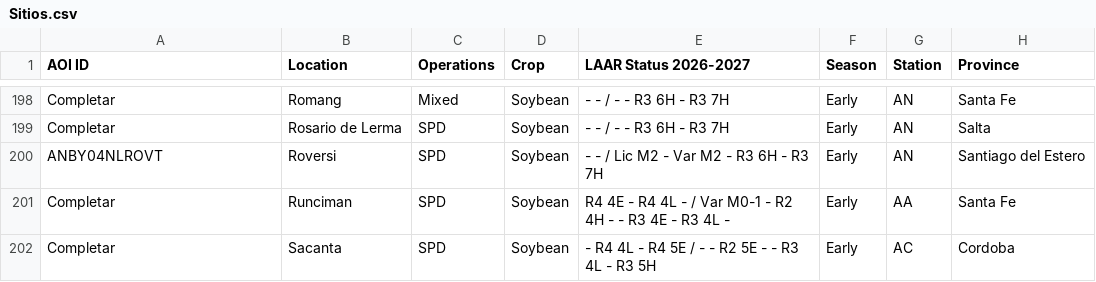
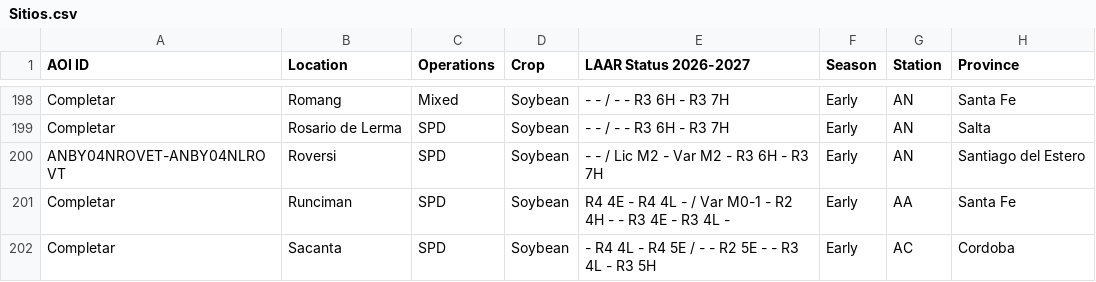
Before and after one commit to LAAR-TESTING-AR/field-trial-map, a CSV file: Sitios.csv, drawn as a sheet; only a part is shown, gaps mark what is left out; the diff names each change by its address in the sheet, - before the commit and + after, or states it on an @@ line.

Commit message:
Actualizacion automatica de Sitios.csv desde SharePoint

```diff
--- a/Sitios.csv
+++ b/Sitios.csv
-A200 (AOI ID): ANBY04NLROVT
+A200 (AOI ID): ANBY04NROVET-ANBY04NLROVT
```
